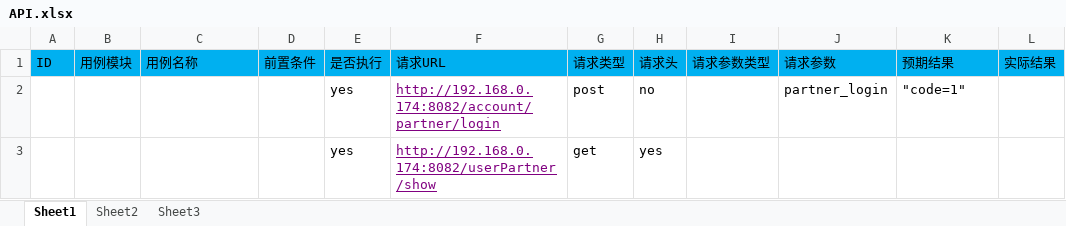
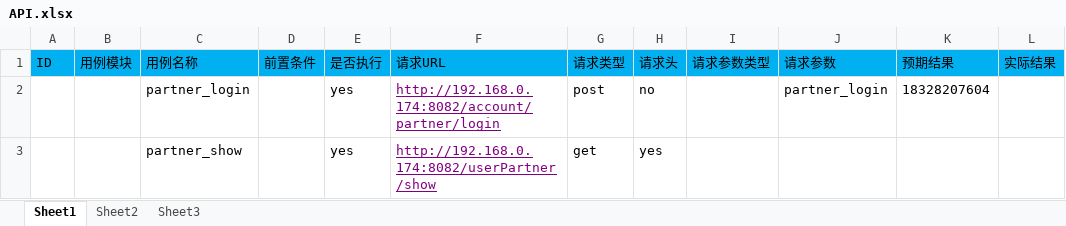
Before and after one commit to DearShieh/daodangui, an Excel workbook: dataconfig/API.xlsx, sheet Sheet1, drawn as a sheet; values as stored, in another font and other column widths than the file's, no borders; the diff names each change by its address in the sheet, - before the commit and + after, or states it on an @@ line.

```diff
--- a/dataconfig/API.xlsx (sheet Sheet1)
+++ b/dataconfig/API.xlsx (sheet Sheet1)
-C2 (用例名称): (empty)
+C2 (用例名称): partner_login
-K2 (预期结果): "code=1"
+K2 (预期结果): 18328207604
-C3 (用例名称): (empty)
+C3 (用例名称): partner_show
```
Also changed, not shown: 7 other files.
